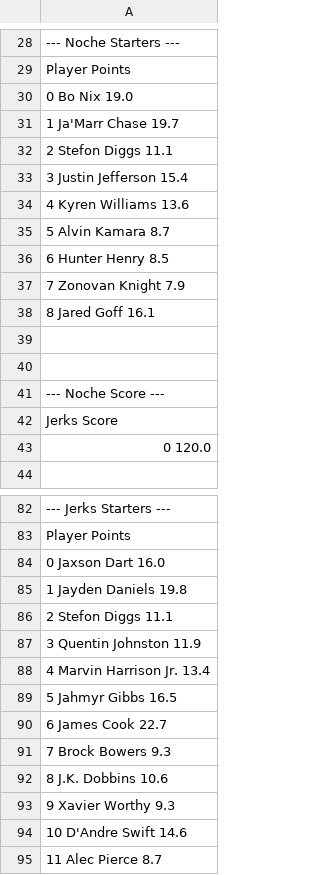
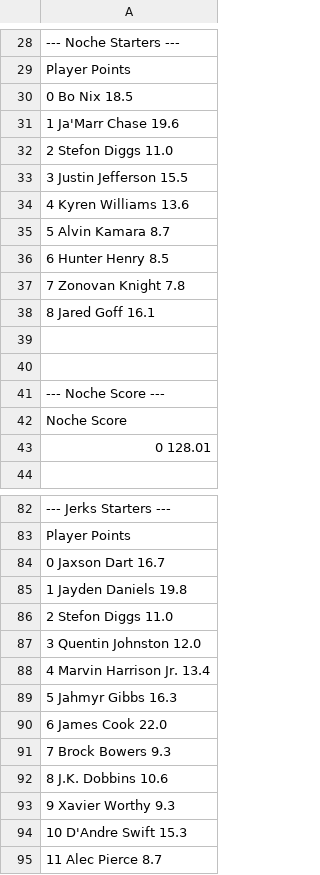
Before and after one commit to arahe1/WebProjects, a CSV file: CSVs/FantasyTeams.csv, drawn as a sheet; only a part is shown, gaps mark what is left out; the diff covers the shown part only.

Commit message:
Adding new Fantasy Calculator Run

```diff
--- a/CSVs/FantasyTeams.csv
+++ b/CSVs/FantasyTeams.csv
@@ -29,6 +29,6 @@
              Player  Points
-0            Bo Nix    19.0
-1     Ja'Marr Chase    19.7
-2      Stefon Diggs    11.1
-3  Justin Jefferson    15.4
+0            Bo Nix    18.5
+1     Ja'Marr Chase    19.6
+2      Stefon Diggs    11.0
+3  Justin Jefferson    15.5
 4    Kyren Williams    13.6
@@ -36,3 +36,3 @@
 6      Hunter Henry     8.5
-7    Zonovan Knight     7.9
+7    Zonovan Knight     7.8
 8        Jared Goff    16.1
@@ -41,4 +41,4 @@
 --- Noche Score ---
-   Jerks Score
-0        120.0
+   Noche Score
+0       128.01
 
@@ -83,9 +83,9 @@
                  Player  Points
-0           Jaxson Dart    16.0
+0           Jaxson Dart    16.7
 1        Jayden Daniels    19.8
-2          Stefon Diggs    11.1
-3      Quentin Johnston    11.9
+2          Stefon Diggs    11.0
+3      Quentin Johnston    12.0
 4   Marvin Harrison Jr.    13.4
-5          Jahmyr Gibbs    16.5
-6            James Cook    22.7
+5          Jahmyr Gibbs    16.3
+6            James Cook    22.0
 7          Brock Bowers     9.3
@@ -93,3 +93,3 @@
 9         Xavier Worthy     9.3
-10        D'Andre Swift    14.6
+10        D'Andre Swift    15.3
 11          Alec Pierce     8.7
```
Also changed, not shown: 17 edited cells elsewhere in this file, 1 other file.
